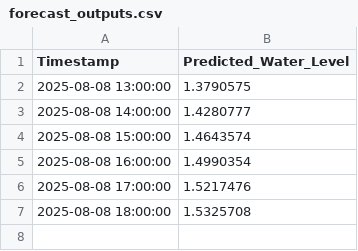
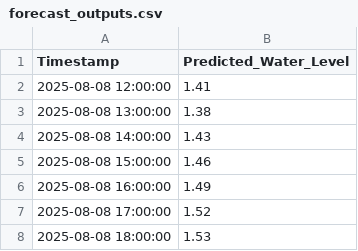
Before and after one commit to aiiotmeity/aiiot, a CSV file: frontend/public/forecast_outputs.csv, drawn as a sheet.

```diff
--- a/frontend/public/forecast_outputs.csv
+++ b/frontend/public/forecast_outputs.csv
@@ -1,7 +1,8 @@
 Timestamp,Predicted_Water_Level
-2025-08-08 13:00:00,1.3790575
-2025-08-08 14:00:00,1.4280777
-2025-08-08 15:00:00,1.4643574
-2025-08-08 16:00:00,1.4990354
-2025-08-08 17:00:00,1.5217476
-2025-08-08 18:00:00,1.5325708
+2025-08-08 12:00:00,1.41
+2025-08-08 13:00:00,1.38
+2025-08-08 14:00:00,1.43
+2025-08-08 15:00:00,1.46
+2025-08-08 16:00:00,1.49
+2025-08-08 17:00:00,1.52
+2025-08-08 18:00:00,1.53
```
Also changed, not shown: frontend/build/forecast_outputs.csv, 15 other files.
